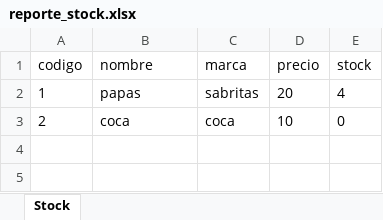
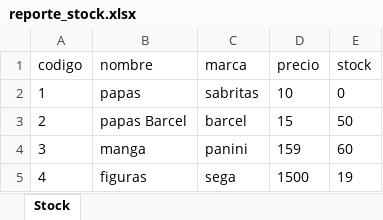
Before and after one commit to DeniamAlarcon/Tienda-convenencia, an Excel workbook: Main/Archivos/Archivos_Stock/reporte_stock.xlsx, sheet Stock, drawn as a sheet; values as stored, in another font and other column widths than the file's, no borders; the diff names each change by its address in the sheet, - before the commit and + after, or states it on an @@ line.

Commit message:
Eliminacion de codigo

```diff
--- a/Main/Archivos/Archivos_Stock/reporte_stock.xlsx (sheet Stock)
+++ b/Main/Archivos/Archivos_Stock/reporte_stock.xlsx (sheet Stock)
-D2 (precio): 20
+D2 (precio): 10
-E2 (stock): 4
+E2 (stock): 0
-B3 (nombre): coca
+B3 (nombre): papas Barcel
-C3 (marca): coca
+C3 (marca): barcel
-D3 (precio): 10
+D3 (precio): 15
-E3 (stock): 0
+E3 (stock): 50
+row 4: 3 | manga | panini | 159 | 60
+row 5: 4 | figuras | sega | 1500 | 19
```
Also changed, not shown: 34 other files.
